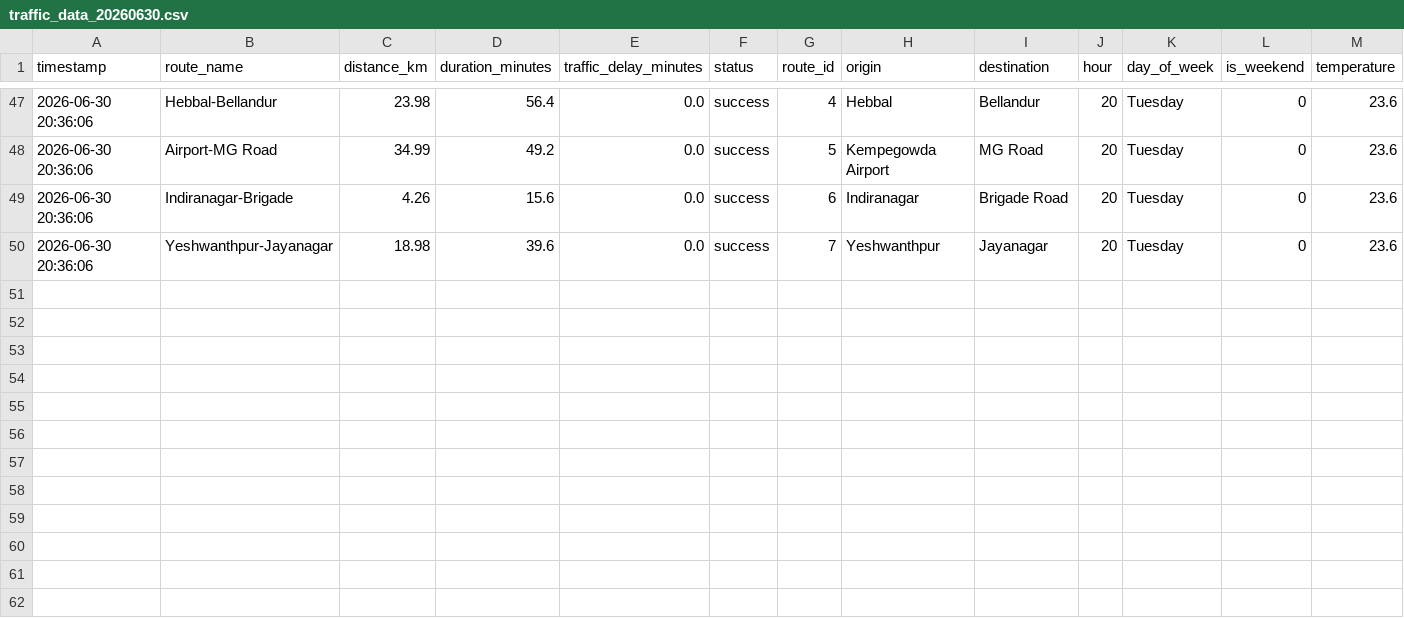
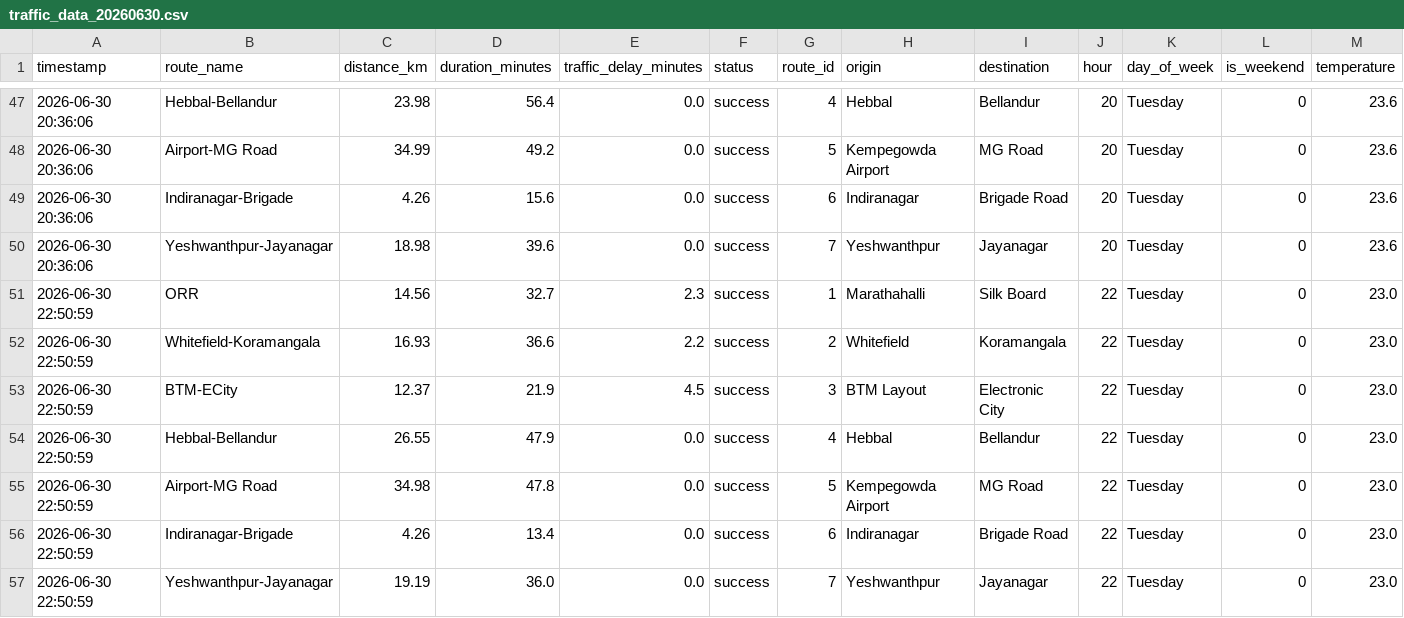
Before and after one commit to Fayaz-15/new-bangalore-traffic-prediction, a CSV file: data/raw/traffic_data_20260630.csv, drawn as a sheet; only a part is shown, gaps mark what is left out; rows hold the shown columns only; the diff names each change by its address in the sheet, - before the commit and + after, or states it on an @@ line.

```diff
--- a/data/raw/traffic_data_20260630.csv
+++ b/data/raw/traffic_data_20260630.csv
+row 51: 2026-06-30 22:50:59 | ORR | 14.56 | 32.7 | 2.3 | success | 1 | Marathahalli | Silk Board | 22 | Tuesday | 0 | 23.0
+row 52: 2026-06-30 22:50:59 | Whitefield-Koramangala | 16.93 | 36.6 | 2.2 | success | 2 | Whitefield | Koramangala | 22 | Tuesday | 0 | 23.0
+row 53: 2026-06-30 22:50:59 | BTM-ECity | 12.37 | 21.9 | 4.5 | success | 3 | BTM Layout | Electronic City | 22 | Tuesday | 0 | 23.0
+row 54: 2026-06-30 22:50:59 | Hebbal-Bellandur | 26.55 | 47.9 | 0.0 | success | 4 | Hebbal | Bellandur | 22 | Tuesday | 0 | 23.0
+row 55: 2026-06-30 22:50:59 | Airport-MG Road | 34.98 | 47.8 | 0.0 | success | 5 | Kempegowda Airport | MG Road | 22 | Tuesday | 0 | 23.0
+row 56: 2026-06-30 22:50:59 | Indiranagar-Brigade | 4.26 | 13.4 | 0.0 | success | 6 | Indiranagar | Brigade Road | 22 | Tuesday | 0 | 23.0
+row 57: 2026-06-30 22:50:59 | Yeshwanthpur-Jayanagar | 19.19 | 36.0 | 0.0 | success | 7 | Yeshwanthpur | Jayanagar | 22 | Tuesday | 0 | 23.0
```
